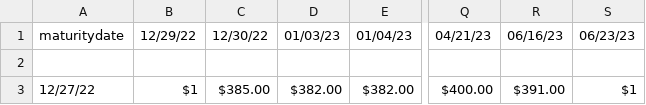
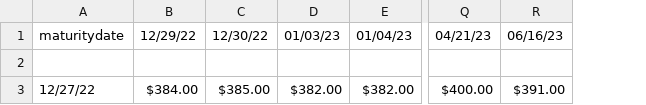
Before and after one commit to bonsaiheart/MaxPainHeuristicTracker, a CSV file: dataOutput/SPY_Daily_CSVs/12-27-22 SPY MaxPain.csv, drawn as a sheet; only a part is shown, gaps mark what is left out; the diff names each change by its address in the sheet, - before the commit and + after, or states it on an @@ line.

```diff
--- a/dataOutput/SPY_Daily_CSVs/12-27-22 SPY MaxPain.csv
+++ b/dataOutput/SPY_Daily_CSVs/12-27-22 SPY MaxPain.csv
-column S, rows 1-3: 06/23/23 |  | $1
-B3: $1
+B3: $384.00
```
Also changed, not shown: dataOutput/SPY_Daily_CSVs/12-28-22 SPY MaxPain.csv, dataOutput/SPY_Daily_CSVs/12-29-22 SPY MaxPain.csv, 9 other files.
